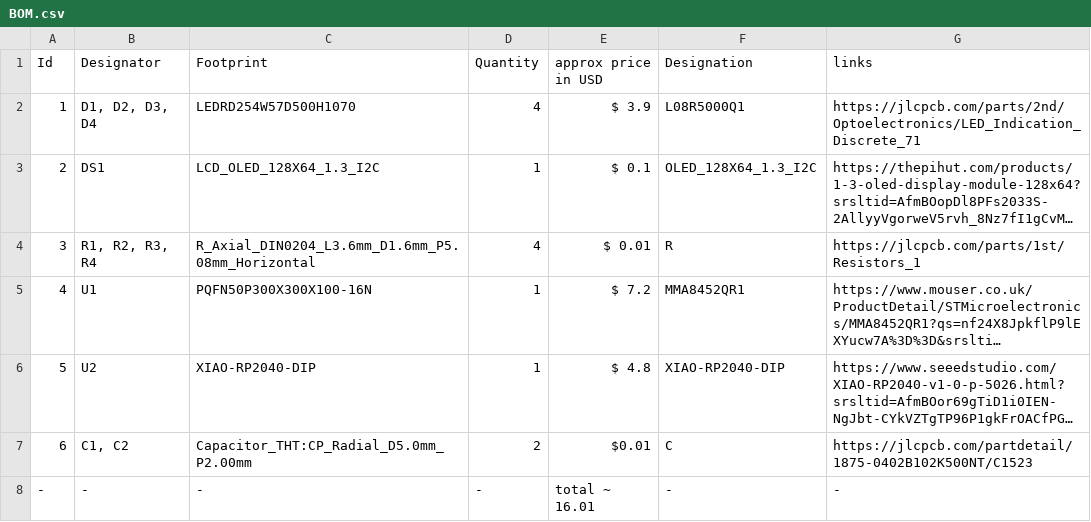
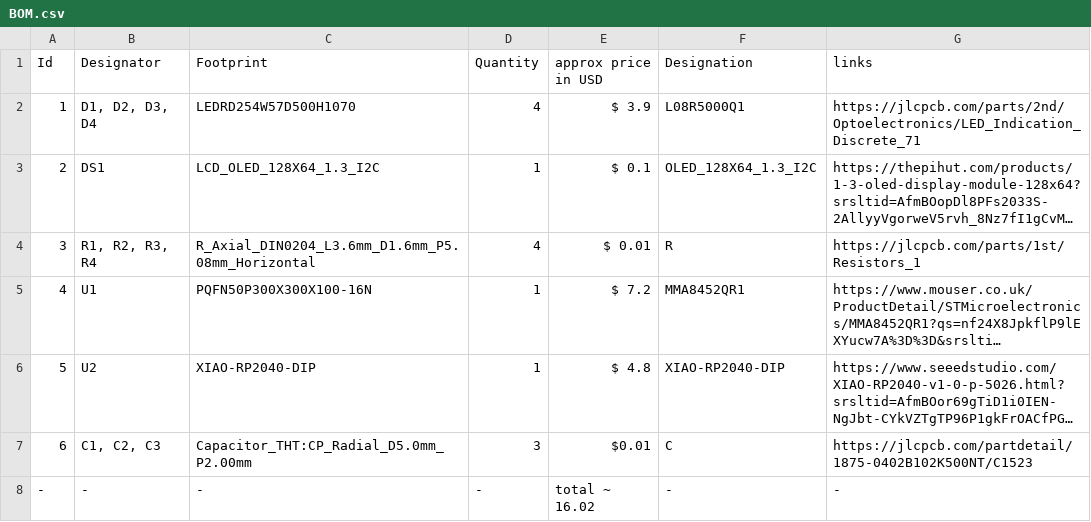
Before and after one commit to onlyth3best/Freefall, a CSV file: BOM.csv, drawn as a sheet; long unchanged cells end in …; the diff names each change by its address in the sheet, - before the commit and + after, or states it on an @@ line.

Commit message:
Update BOM.csv

```diff
--- a/BOM.csv
+++ b/BOM.csv
-B7 (Designator): C1, C2
+B7 (Designator): C1, C2, C3
-D7 (Quantity): 2
+D7 (Quantity): 3
-E8 (approx price in USD): total ~ 16.01
+E8 (approx price in USD): total ~ 16.02
```
